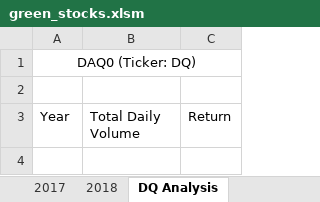
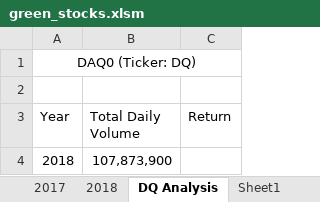
Before and after one commit to ogodinez93/stock-analysis-1, an Excel workbook: green_stocks.xlsm, sheet DQ Analysis, drawn as a sheet; values as stored, in another font and other column widths than the file's, no borders; the diff names each change by its address in the sheet, - before the commit and + after, or states it on an @@ line.

```diff
--- a/green_stocks.xlsm (sheet DQ Analysis)
+++ b/green_stocks.xlsm (sheet DQ Analysis)
+sheet tab: Sheet1
+row 4: 2018 | 107,873,900
```
